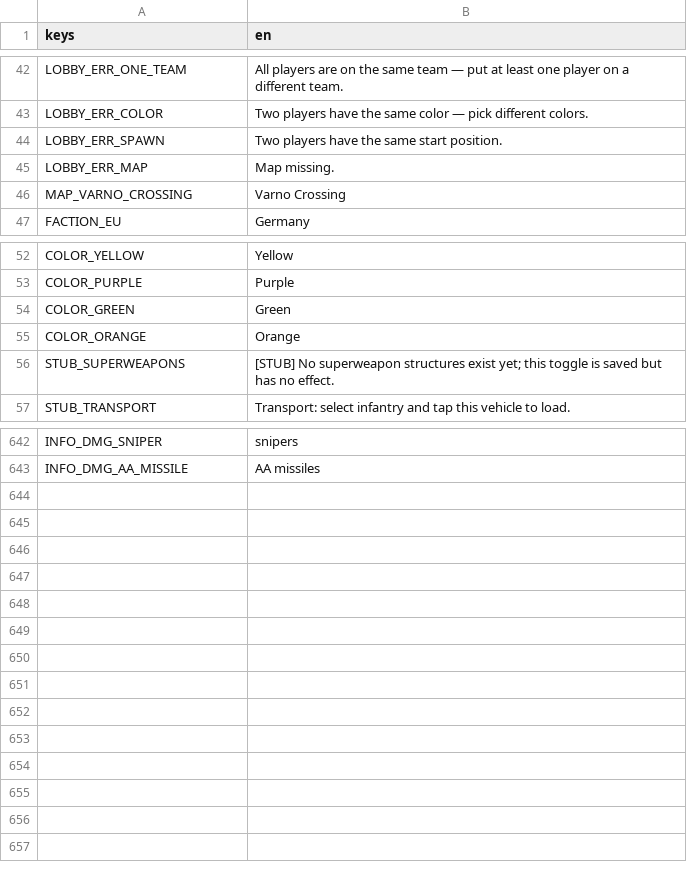
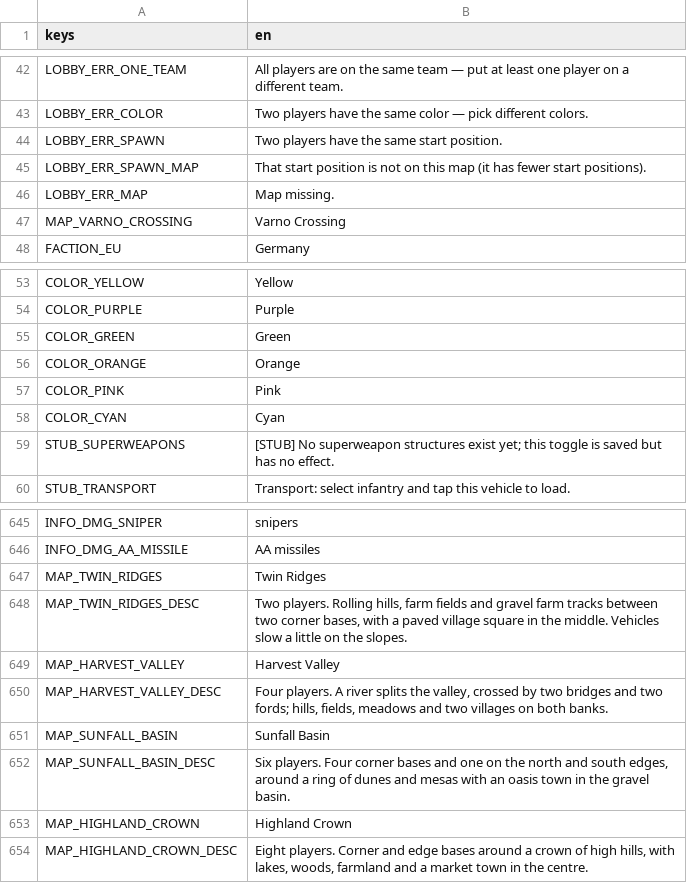
Before and after one commit to malachimurph-hub/Fracture-Line, a CSV file: locale/strings.csv, drawn as a sheet; only a part is shown, gaps mark what is left out.

Commit message:
M3.3 P3 items 17, 21, 22: hills (vehicle slope slow-down, view heights, plinths, tilt), earth/gravel/pavers/lush ground types, 8-slot lobby + 8 colours, new 2/4/6/8-player maps (Twin Ridges, Harvest Valley, Sunfall Basin, Highland Crown), Map Builder up to 8 starts

```diff
--- a/locale/strings.csv
+++ b/locale/strings.csv
@@ -46,2 +46,3 @@ LOBBY_ERR_COLOR,Two players have the same color — pick different colors.
 LOBBY_ERR_SPAWN,Two players have the same start position.
+LOBBY_ERR_SPAWN_MAP,That start position is not on this map (it has fewer start positions).
 LOBBY_ERR_MAP,Map missing.
@@ -57,2 +58,4 @@ COLOR_GREEN,Green
 COLOR_ORANGE,Orange
+COLOR_PINK,Pink
+COLOR_CYAN,Cyan
 STUB_SUPERWEAPONS,[STUB] No superweapon structures exist yet; this toggle is saved but has no effect.
@@ -659 +662,9 @@ INFO_DMG_SNIPER,snipers
 INFO_DMG_AA_MISSILE,AA missiles
+MAP_TWIN_RIDGES,Twin Ridges
+MAP_TWIN_RIDGES_DESC,"Two players. Rolling hills, farm fields and gravel farm tracks between two corner bases, with a paved village square in the middle. Vehicles slow a little on the slopes."
+MAP_HARVEST_VALLEY,Harvest Valley
+MAP_HARVEST_VALLEY_DESC,"Four players. A river splits the valley, crossed by two bridges and two fords; hills, fields, meadows and two villages on both banks."
+MAP_SUNFALL_BASIN,Sunfall Basin
+MAP_SUNFALL_BASIN_DESC,"Six players. Four corner bases and one on the north and south edges, around a ring of dunes and mesas with an oasis town in the gravel basin."
+MAP_HIGHLAND_CROWN,Highland Crown
+MAP_HIGHLAND_CROWN_DESC,"Eight players. Corner and edge bases around a crown of high hills, with lakes, woods, farmland and a market town in the centre."
```
Also changed, not shown: 32 other files.
